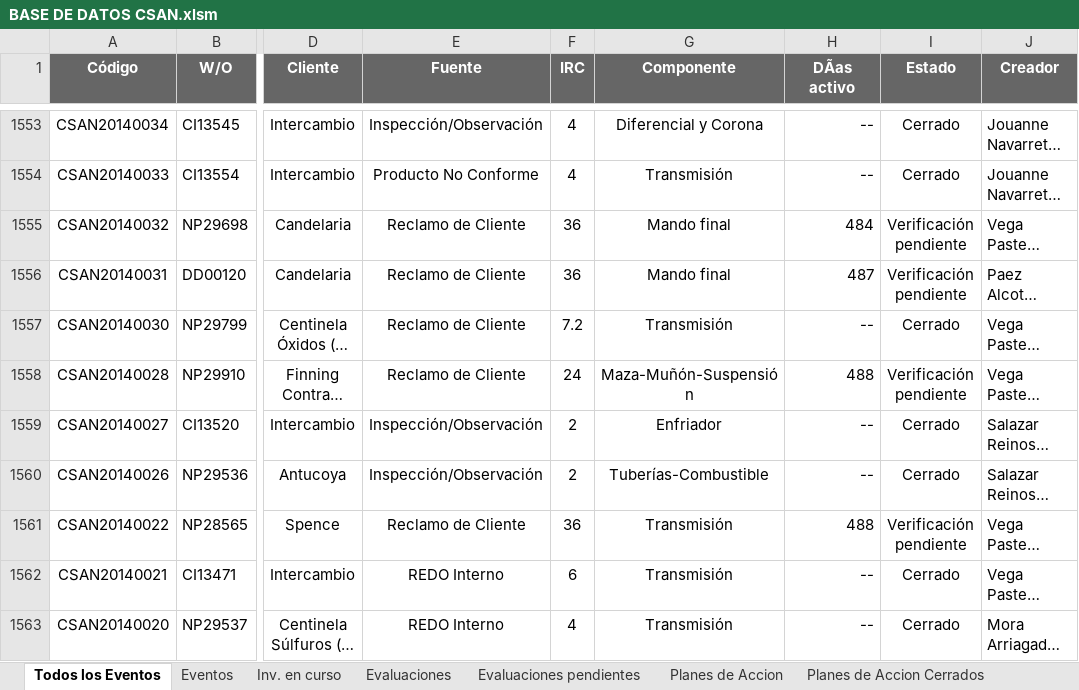
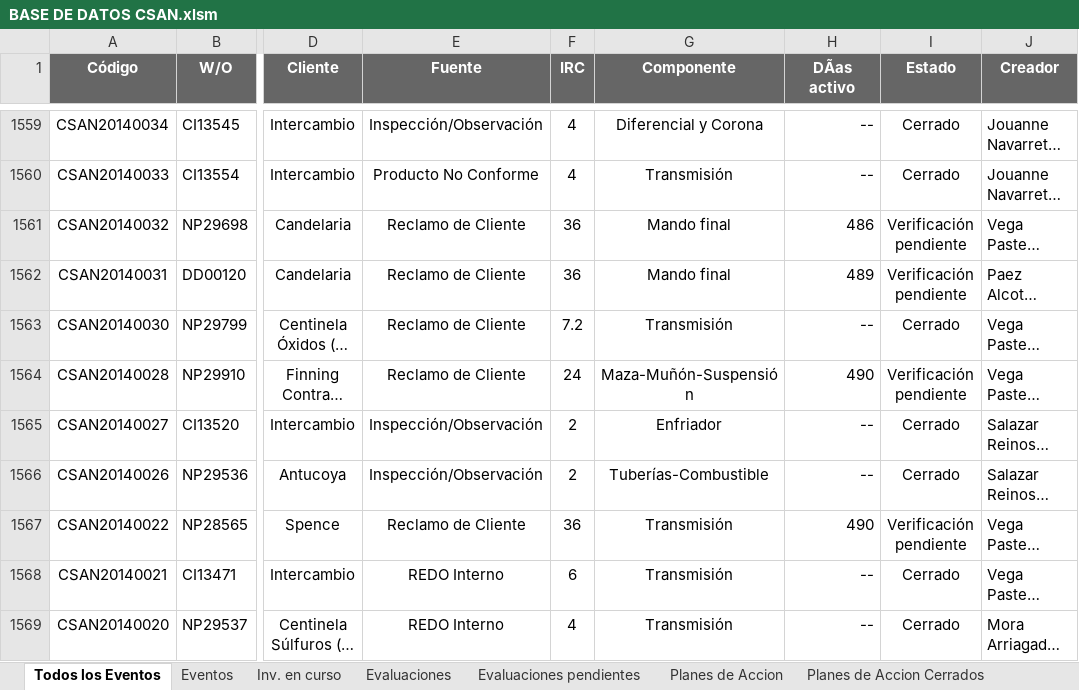
Before and after one commit to Alecitapaz/CSAN, an Excel workbook: BASE DE DATOS CSAN.xlsm, sheet Todos los Eventos, drawn as a sheet; only a part is shown, gaps mark what is left out; long unchanged cells end in …; values as stored, in another font and other column widths than the file's, no borders; addresses are those after the commit; the diff covers the shown part only; the diff names each change by its address in the sheet, - before the commit and + after, or states it on an @@ line.

```diff
--- a/BASE DE DATOS CSAN.xlsm (sheet Todos los Eventos)
+++ b/BASE DE DATOS CSAN.xlsm (sheet Todos los Eventos)
-H1561 (DÃas activo): 484
+H1561 (DÃas activo): 486
-H1562 (DÃas activo): 487
+H1562 (DÃas activo): 489
-H1564 (DÃas activo): 488
+H1564 (DÃas activo): 490
-H1567 (DÃas activo): 488
+H1567 (DÃas activo): 490
```
Also changed, not shown: 6 added rows and 159 edited cells elsewhere in this sheet, sheet Compendio, sheet SubEstado, sheet Eventos, sheet Planes de Accion Cerrados, sheet Planes de Accion, sheet Inv. en curso, 3 more sheets.
